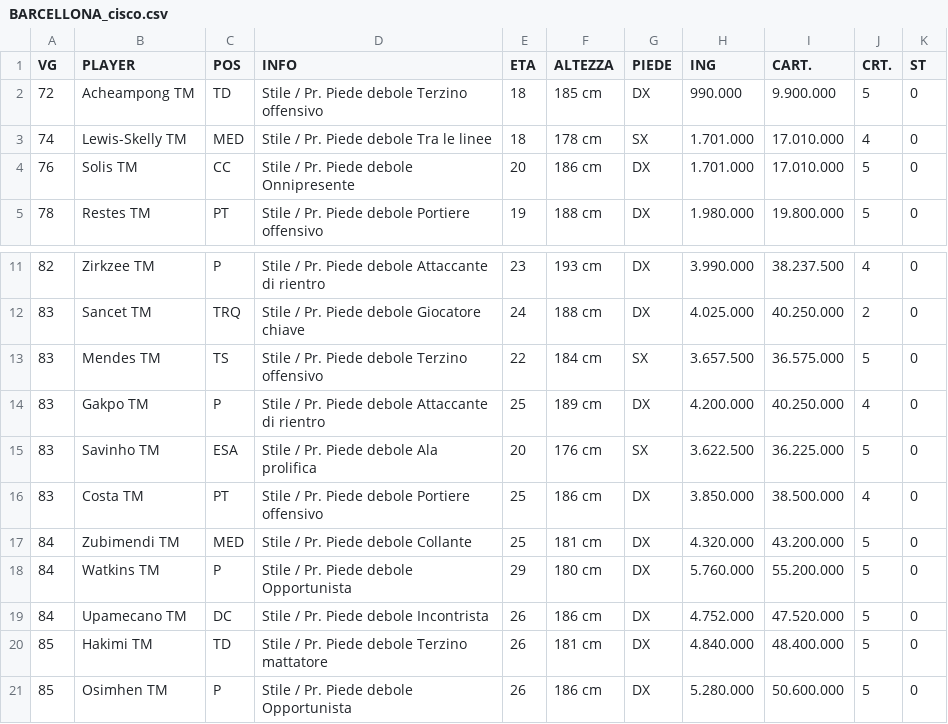
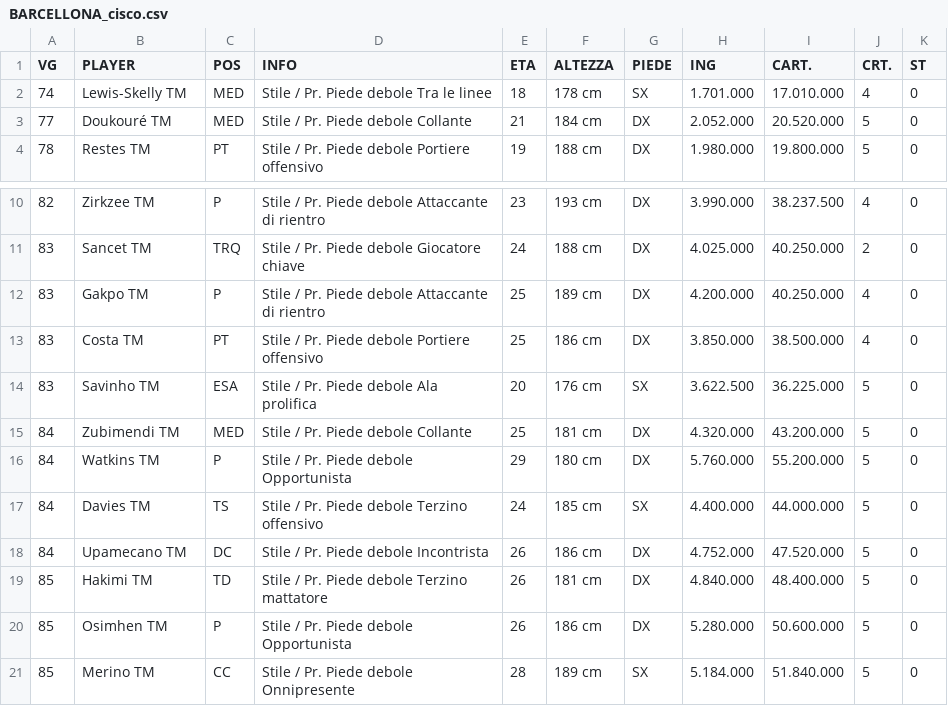
Before and after one commit to lolicato/infortuni, a CSV file: server_files/BARCELLONA_cisco.csv, drawn as a sheet; only a part is shown, gaps mark what is left out; the shorter side is filled out with more unchanged rows; removed rows and columns are numbered as before the commit, all else as after; the diff names each change by its address in the sheet, - before the commit and + after, or states it on an @@ line.

```diff
--- a/server_files/BARCELLONA_cisco.csv
+++ b/server_files/BARCELLONA_cisco.csv
-row 2: 72 | Acheampong TM | TD | Stile / Pr. Piede debole Terzino offensivo | 18 | 185 cm | DX | 990.000 | 9.900.000 | 5 | 0
-row 4: 76 | Solis TM | CC | Stile / Pr. Piede debole Onnipresente | 20 | 186 cm | DX | 1.701.000 | 17.010.000 | 5 | 0
+row 3: 77 | Doukouré TM | MED | Stile / Pr. Piede debole Collante | 21 | 184 cm | DX | 2.052.000 | 20.520.000 | 5 | 0
-row 13: 83 | Mendes TM | TS | Stile / Pr. Piede debole Terzino offensivo | 22 | 184 cm | SX | 3.657.500 | 36.575.000 | 5 | 0
@@ row 16 moved to row 13: 83 @@
+row 17: 84 | Davies TM | TS | Stile / Pr. Piede debole Terzino offensivo | 24 | 185 cm | SX | 4.400.000 | 44.000.000 | 5 | 0
```
Also changed, not shown: server_files/AJAX_Mariocrazy.csv, server_files/BOCA-JUNIORS_andrea-zak.csv, 13 other files.
